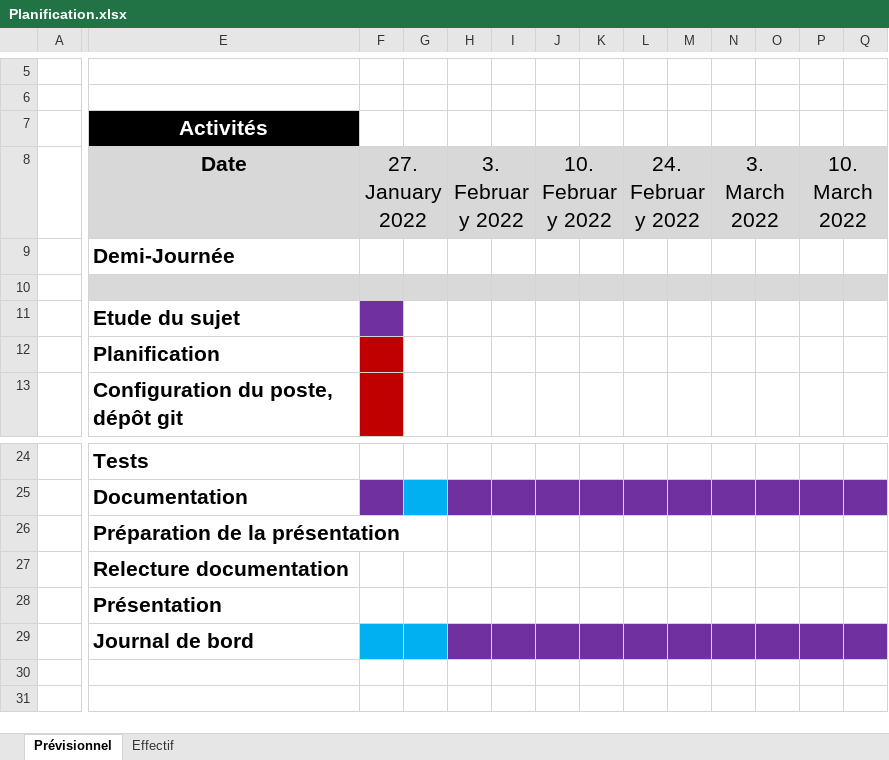
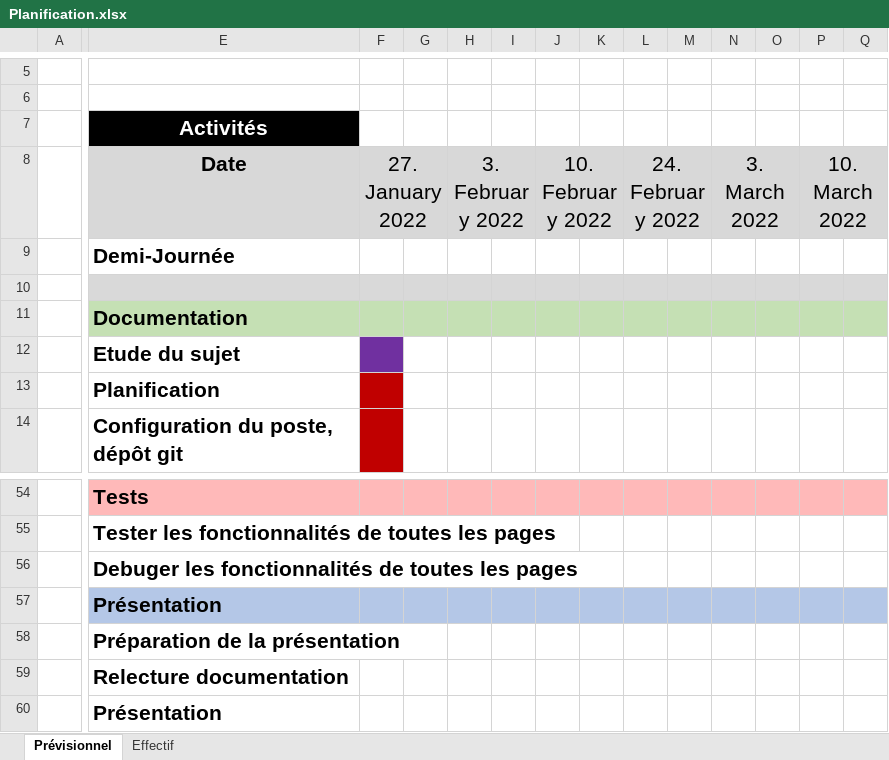
Before and after one commit to AdrianBmgrt/GameAdvice, an Excel workbook: planning/Planification.xlsx, sheet Prévisionnel, drawn as a sheet; only a part is shown, gaps mark what is left out; values as stored, in another font and other column widths than the file's, no borders; addresses are those after the commit; rows hold the shown columns only; the diff covers the shown part only; the diff names each change by its address in the sheet, - before the commit and + after, or states it on an @@ line.

```diff
--- a/planning/Planification.xlsx (sheet Prévisionnel)
+++ b/planning/Planification.xlsx (sheet Prévisionnel)
+row 11:  | Documentation
-E54:Q54 fill: none
+E54:Q54 fill: #FFB9B9
-E55: Documentation
+E55: Tester les fonctionnalités de toutes les pages
-F55 fill: #7030A0
+F55 fill: none
-G55 fill: #00B0F0
+G55 fill: none
-H55:Q55 fill: #7030A0
+H55:Q55 fill: none
+row 56:  | Debuger les fonctionnalités de toutes les pages
+row 57:  | Présentation
@@ row 29 moved to row 19: Journal de bord @@
```
Also changed, not shown: 29 added rows, 1 removed row, 3 edited cells and cell formats elsewhere in this sheet, 3 other files.
